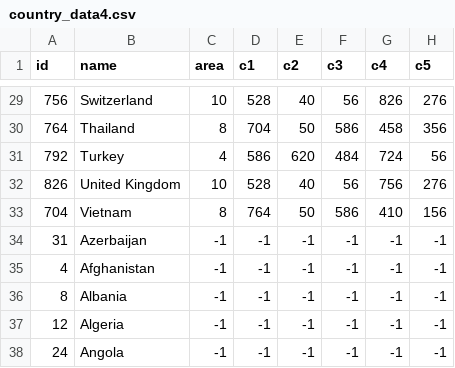
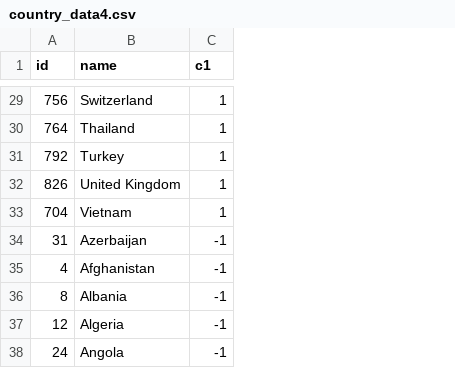
Before and after one commit to moserMatjaz/recipes_visalisation, a CSV file: D3/country_data4.csv, drawn as a sheet; only a part is shown, gaps mark what is left out; removed rows and columns are numbered as before the commit, all else as after; the diff covers the shown part only; the diff names each change by its address in the sheet, - before the commit and + after, or states it on an @@ line.

```diff
--- a/D3/country_data4.csv
+++ b/D3/country_data4.csv
-column C (area), rows 29-38: 10 | 8 | 4 | 10 | 8 | -1 | -1 | -1 | -1 | -1
-column E (c2), rows 29-38: 40 | 50 | 620 | 40 | 50 | -1 | -1 | -1 | -1 | -1
-column F (c3), rows 29-38: 56 | 586 | 484 | 56 | 586 | -1 | -1 | -1 | -1 | -1
-column G (c4), rows 29-38: 826 | 458 | 724 | 756 | 410 | -1 | -1 | -1 | -1 | -1
-column H (c5), rows 29-38: 276 | 356 | 56 | 276 | 156 | -1 | -1 | -1 | -1 | -1
-C29 (c1): 528
+C29 (c1): 1
-C30 (c1): 704
+C30 (c1): 1
-C31 (c1): 586
+C31 (c1): 1
-C32 (c1): 528
+C32 (c1): 1
-C33 (c1): 764
+C33 (c1): 1
```
Also changed, not shown: 27 edited cells elsewhere in this file, Webpage/country_data4.csv, 1 other file.
